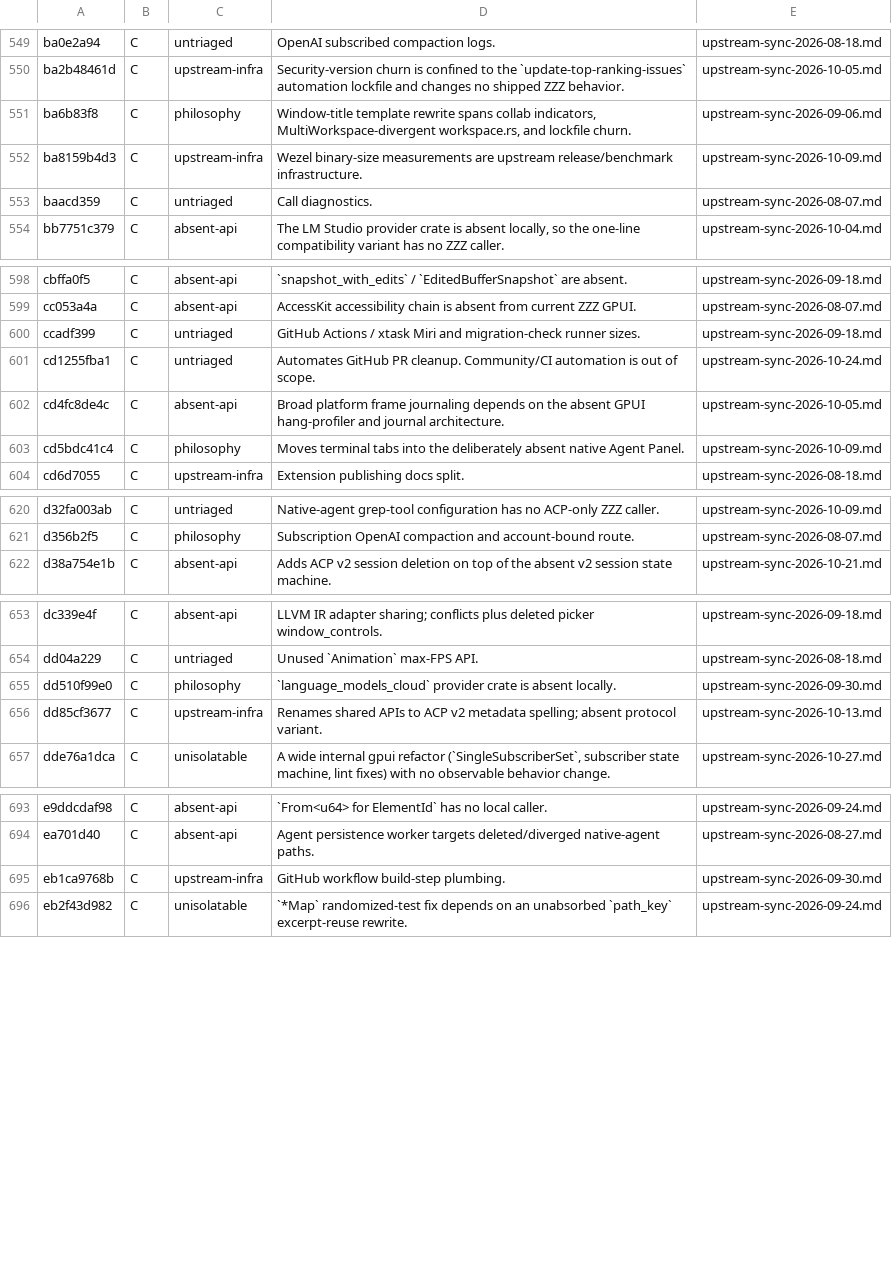
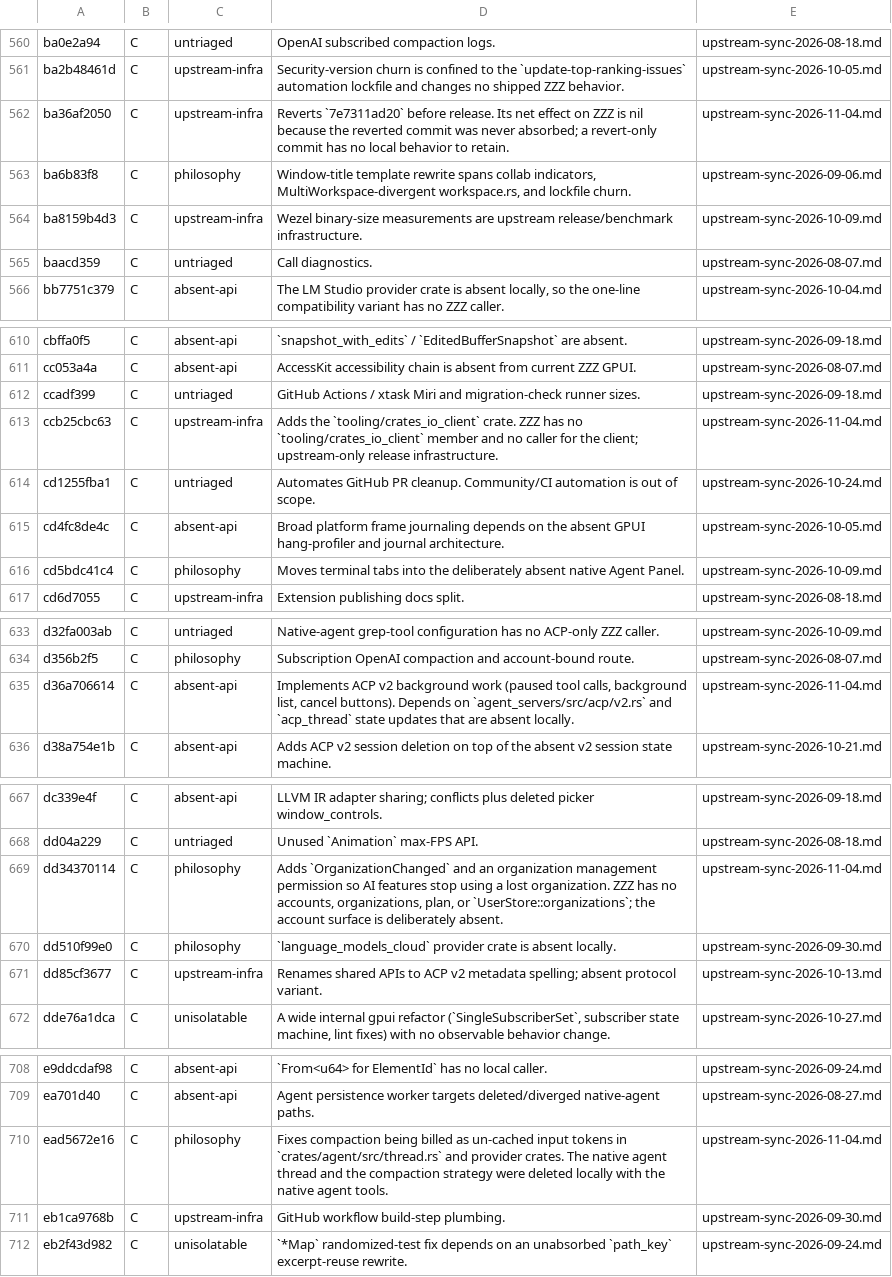
Before and after one commit to Xero-Team/ZZZ, a TSV file: docs/src/development/upstream-rejected.tsv, drawn as a sheet; only a part is shown, gaps mark what is left out; the diff covers the shown part only.

Commit message:
docs(upstream): record the 2026-11-04 sync through v1.29.0
Adds the sync report, indexes it, and regenerates the rejection ledger
with the sixteen C decisions from this batch.

Signed-off-by: BegoniaHe <tianyihebegonia1005@gmail.com>

```diff
--- a/docs/src/development/upstream-rejected.tsv
+++ b/docs/src/development/upstream-rejected.tsv
@@ -550,2 +561,3 @@ ba0e2a94	C	untriaged	OpenAI subscribed compaction logs.	upstream-sync-2026-08-18
 ba2b48461d	C	upstream-infra	Security-version churn is confined to the `update-top-ranking-issues` automation lockfile and changes no shipped ZZZ behavior.	upstream-sync-2026-10-05.md
+ba36af2050	C	upstream-infra	Reverts `7e7311ad20` before release. Its net effect on ZZZ is nil because the reverted commit was never absorbed; a revert-only commit has no local behavior to retain.	upstream-sync-2026-11-04.md
 ba6b83f8	C	philosophy	Window-title template rewrite spans collab indicators, MultiWorkspace-divergent workspace.rs, and lockfile churn.	upstream-sync-2026-09-06.md
@@ -600,2 +612,3 @@ cc053a4a	C	absent-api	AccessKit accessibility chain is absent from current ZZZ G
 ccadf399	C	untriaged	GitHub Actions / xtask Miri and migration-check runner sizes.	upstream-sync-2026-09-18.md
+ccb25cbc63	C	upstream-infra	Adds the `tooling/crates_io_client` crate. ZZZ has no `tooling/crates_io_client` member and no caller for the client; upstream-only release infrastructure.	upstream-sync-2026-11-04.md
 cd1255fba1	C	untriaged	Automates GitHub PR cleanup. Community/CI automation is out of scope.	upstream-sync-2026-10-24.md
@@ -621,2 +634,3 @@ d32fa003ab	C	untriaged	Native-agent grep-tool configuration has no ACP-only ZZZ
 d356b2f5	C	philosophy	Subscription OpenAI compaction and account-bound route.	upstream-sync-2026-08-07.md
+d36a706614	C	absent-api	Implements ACP v2 background work (paused tool calls, background list, cancel buttons). Depends on `agent_servers/src/acp/v2.rs` and `acp_thread` state updates that are absent locally.	upstream-sync-2026-11-04.md
 d38a754e1b	C	absent-api	Adds ACP v2 session deletion on top of the absent v2 session state machine.	upstream-sync-2026-10-21.md
@@ -654,2 +668,3 @@ dc339e4f	C	absent-api	LLVM IR adapter sharing; conflicts plus deleted picker win
 dd04a229	C	untriaged	Unused `Animation` max-FPS API.	upstream-sync-2026-08-18.md
+dd34370114	C	philosophy	Adds `OrganizationChanged` and an organization management permission so AI features stop using a lost organization. ZZZ has no accounts, organizations, plan, or `UserStore::organizations`; the account surface is deliberately absent.	upstream-sync-2026-11-04.md
 dd510f99e0	C	philosophy	`language_models_cloud` provider crate is absent locally.	upstream-sync-2026-09-30.md
@@ -694,2 +709,3 @@ e9ddcdaf98	C	absent-api	`From<u64> for ElementId` has no local caller.	upstream-
 ea701d40	C	absent-api	Agent persistence worker targets deleted/diverged native-agent paths.	upstream-sync-2026-08-27.md
+ead5672e16	C	philosophy	Fixes compaction being billed as un-cached input tokens in `crates/agent/src/thread.rs` and provider crates. The native agent thread and the compaction strategy were deleted locally with the native agent tools.	upstream-sync-2026-11-04.md
 eb1ca9768b	C	upstream-infra	GitHub workflow build-step plumbing.	upstream-sync-2026-09-30.md
```
Also changed, not shown: 11 added rows elsewhere in this file, 2 other files.
